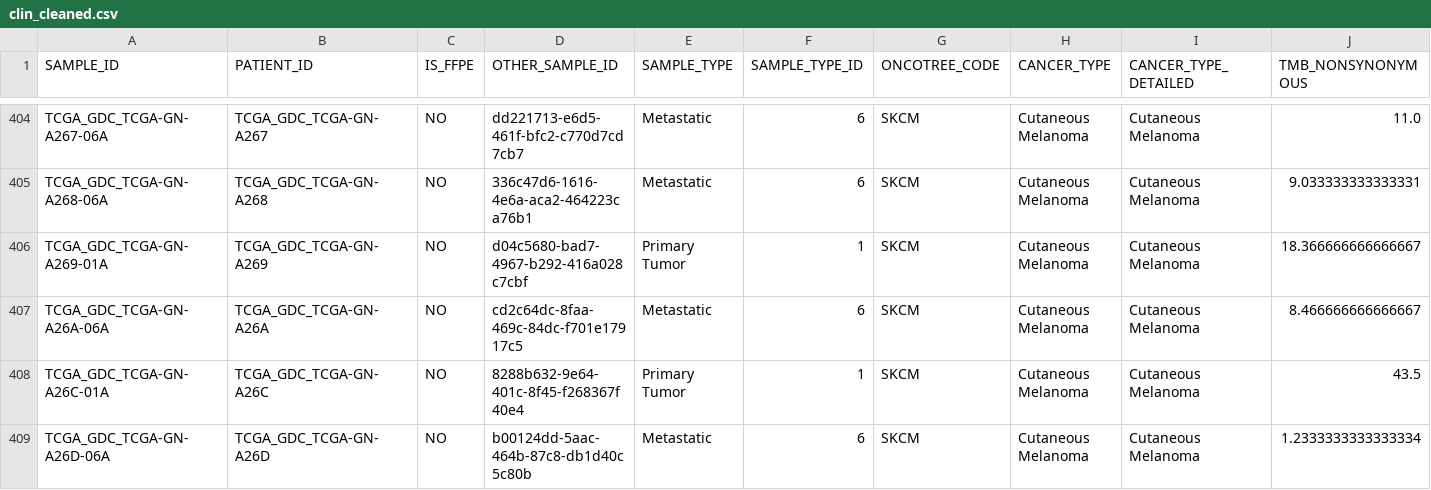
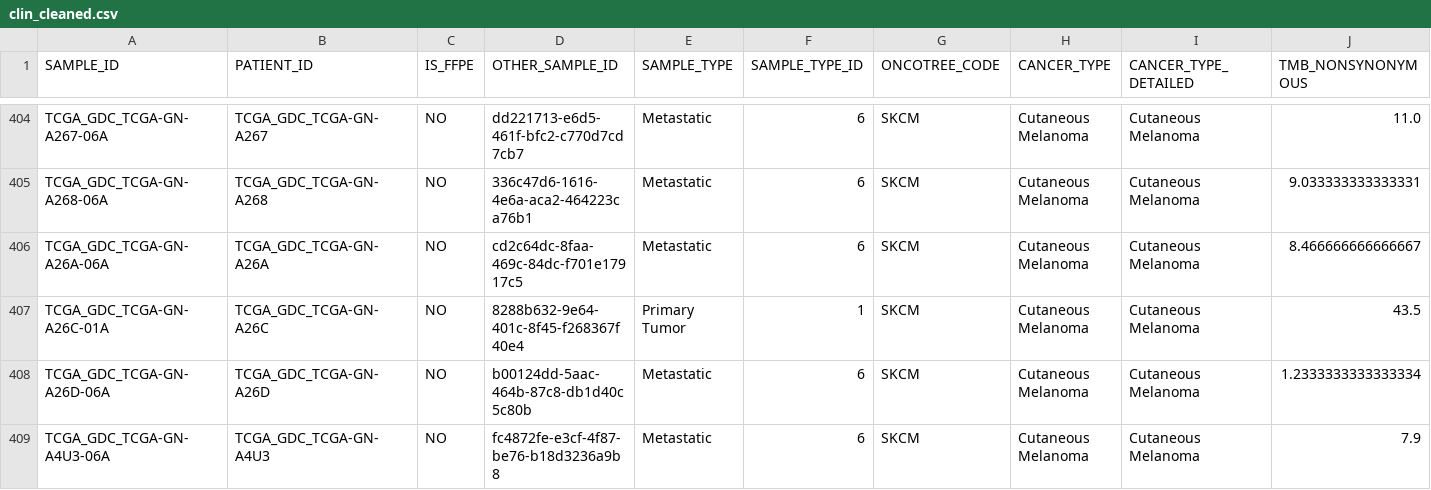
Before and after one commit to gillespieza/melanoma-assignment-3, a CSV file: data/processed/skcm_tcga_gdc/clin_cleaned.csv, drawn as a sheet; only a part is shown, gaps mark what is left out; the shorter side is filled out with more unchanged rows; rows hold the shown columns only; the diff names each change by its address in the sheet, - before the commit and + after, or states it on an @@ line.

```diff
--- a/data/processed/skcm_tcga_gdc/clin_cleaned.csv
+++ b/data/processed/skcm_tcga_gdc/clin_cleaned.csv
-row 406: TCGA_GDC_TCGA-GN-A269-01A | TCGA_GDC_TCGA-GN-A269 | NO | d04c5680-bad7-4967-b292-416a028c7cbf | Primary Tumor | 1 | SKCM | Cutaneous Melanoma | Cutaneous Melanoma | 18.366666666666667
```
Also changed, not shown: data/processed/riaz_2017/clin_cleaned.csv, data/processed/riaz_2017/mutations_cleaned.csv, 3 other files.
